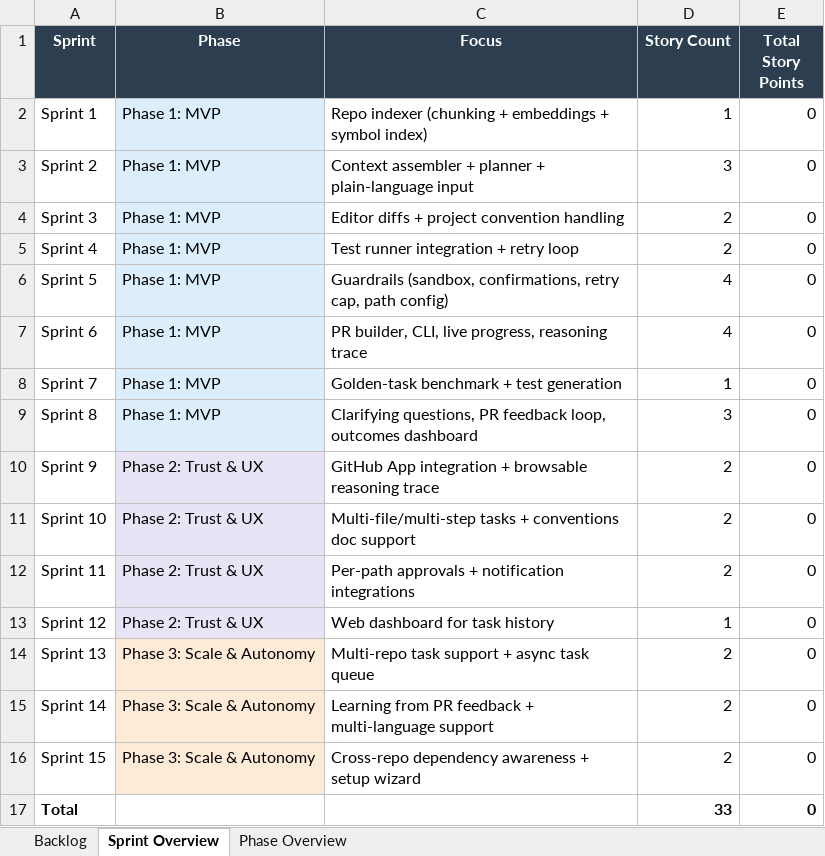
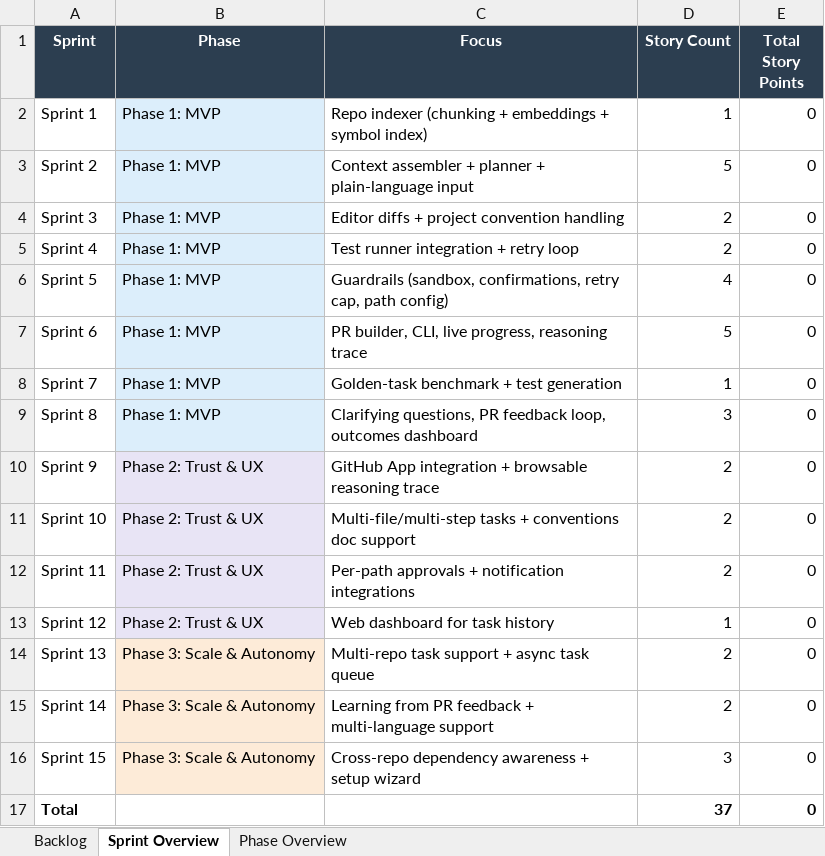
Before and after one commit to rahul88-alt/Solvix, an Excel workbook: docs/Solvix-Full-Story-Backlog.xlsx, sheet Sprint Overview, drawn as a sheet; values as stored, in another font and other column widths than the file's, no borders; the diff names each change by its address in the sheet, - before the commit and + after, or states it on an @@ line.

Commit message:
Add Solvix pipeline implementation (SLX-A1 through F1)
Indexer, context assembler, planner/editor reasoning, sandboxed execution
and verification, and the CLI entry point wiring it all together end to
end, plus the fixture chunk-count updates needed after this branch's own
reverse() demo change to sample_repo/utils/strings.py.

```diff
--- a/docs/Solvix-Full-Story-Backlog.xlsx (sheet Sprint Overview)
+++ b/docs/Solvix-Full-Story-Backlog.xlsx (sheet Sprint Overview)
-D3 (Story Count): 3
+D3 (Story Count): 5
-D7 (Story Count): 4
+D7 (Story Count): 5
-D16 (Story Count): 2
+D16 (Story Count): 3
-D17 (Story Count): 33
+D17 (Story Count): 37
```
Also changed, not shown: sheet Backlog, sheet Phase Overview, 45 other files.
